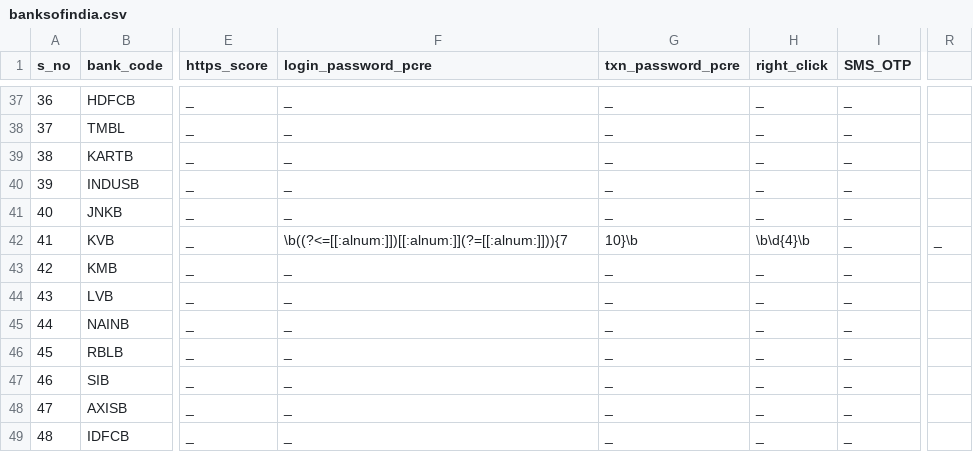
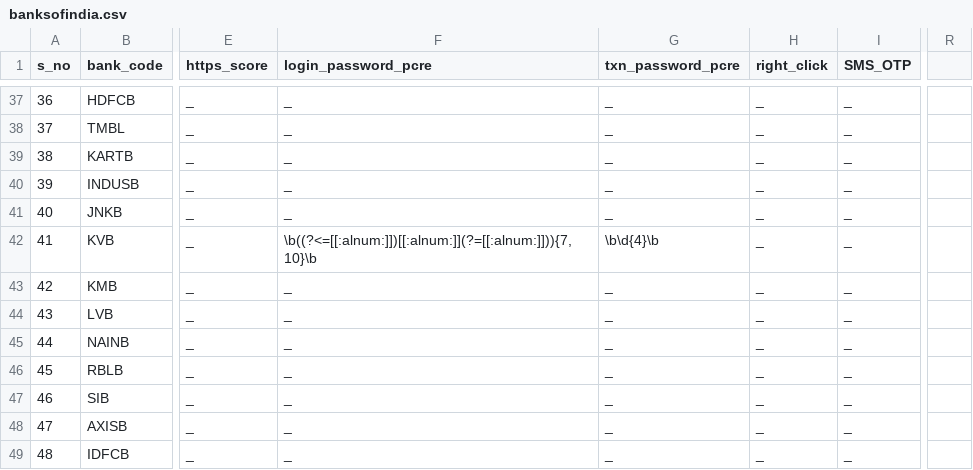
Before and after one commit to eternaltyro/bank-security-india, a CSV file: banksofindia.csv, drawn as a sheet; only a part is shown, gaps mark what is left out; the diff names each change by its address in the sheet, - before the commit and + after, or states it on an @@ line.

Commit message:
Fix syntax

```diff
--- a/banksofindia.csv
+++ b/banksofindia.csv
-F42 (login_password_pcre): \b((?<=[[:alnum:]])[[:alnum:]](?=[[:alnum:]])){7
+F42 (login_password_pcre): \b((?<=[[:alnum:]])[[:alnum:]](?=[[:alnum:]])){7,10}\b
-G42 (txn_password_pcre): 10}\b
+G42 (txn_password_pcre): \b\d{4}\b
-H42 (right_click): \b\d{4}\b
+H42 (right_click): _
-R42: _
+R42: (empty)
```
